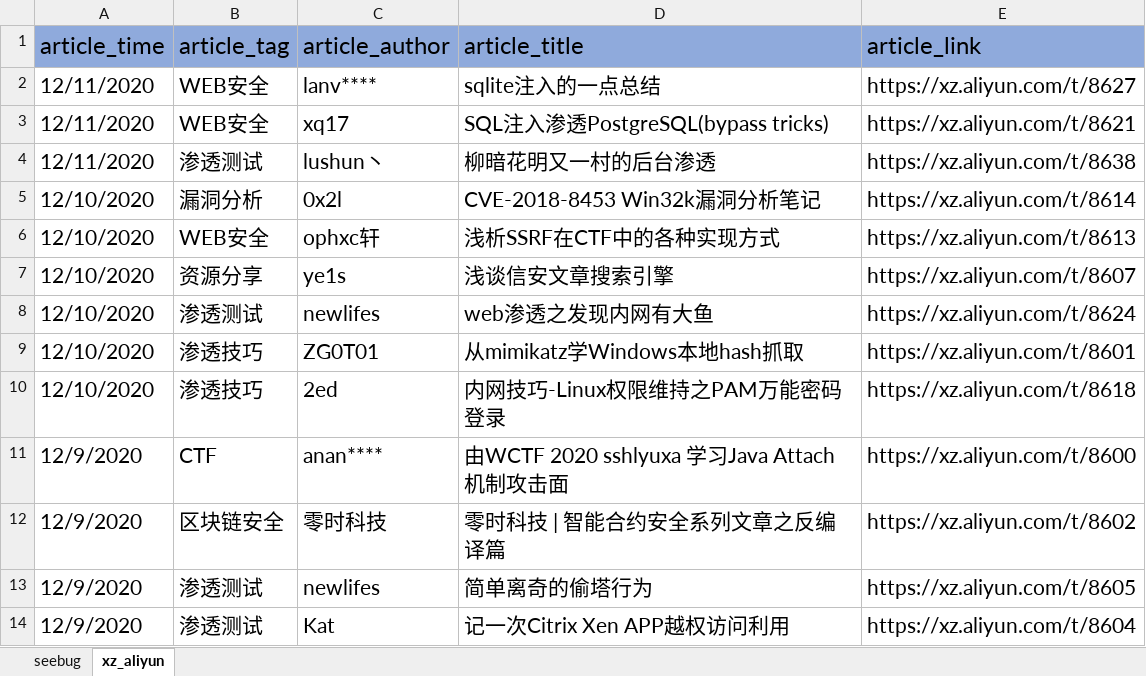
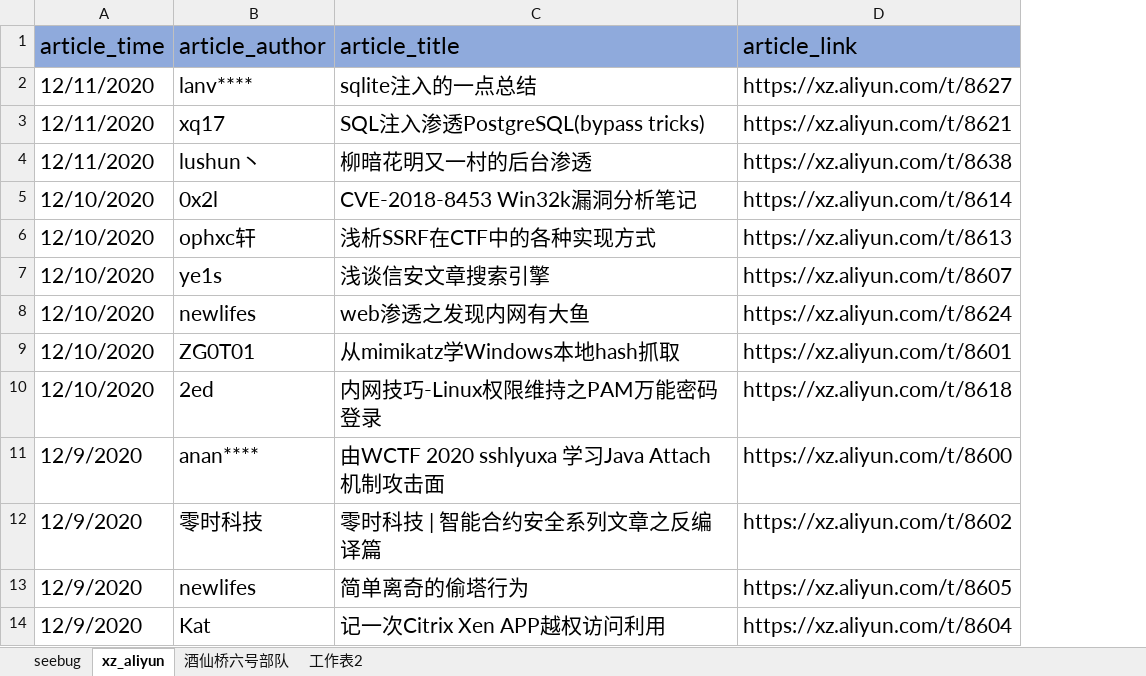
Before and after one commit to jas502n/Security_Article, an Excel workbook: 安全文章系列.xlsx, sheet xz_aliyun, drawn as a sheet; only a part is shown; values as stored, in another font and other column widths than the file's, no borders; the diff names each change by its address in the sheet, - before the commit and + after, or states it on an @@ line.

```diff
--- a/安全文章系列.xlsx (sheet xz_aliyun)
+++ b/安全文章系列.xlsx (sheet xz_aliyun)
+sheet tab: 酒仙桥六号部队
+sheet tab: 工作表2
-column B (article_tag), rows 2-14: WEB安全 | WEB安全 | 渗透测试 | 漏洞分析 | WEB安全 | 资源分享 | 渗透测试 | 渗透技巧 | 渗透技巧 | CTF | 区块链安全 | 渗透测试 | 渗透测试
```
Also changed, not shown: sheet seebug.
